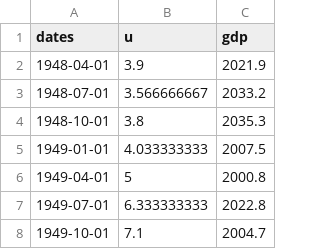
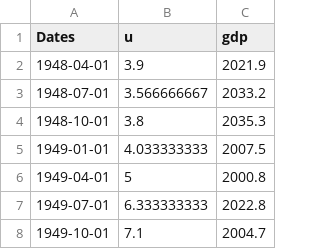
Before and after one commit to jrenne/LaboSessionMacro, a CSV file: Data/dataLaboSession4_BQ.csv, drawn as a sheet; only a part is shown.

```diff
--- a/Data/dataLaboSession4_BQ.csv
+++ b/Data/dataLaboSession4_BQ.csv
@@ -1,2 +1,2 @@
-dates,u,gdp
+Dates,u,gdp
 1948-04-01,3.9,2021.9
```
Also changed, not shown: 1 other file.
